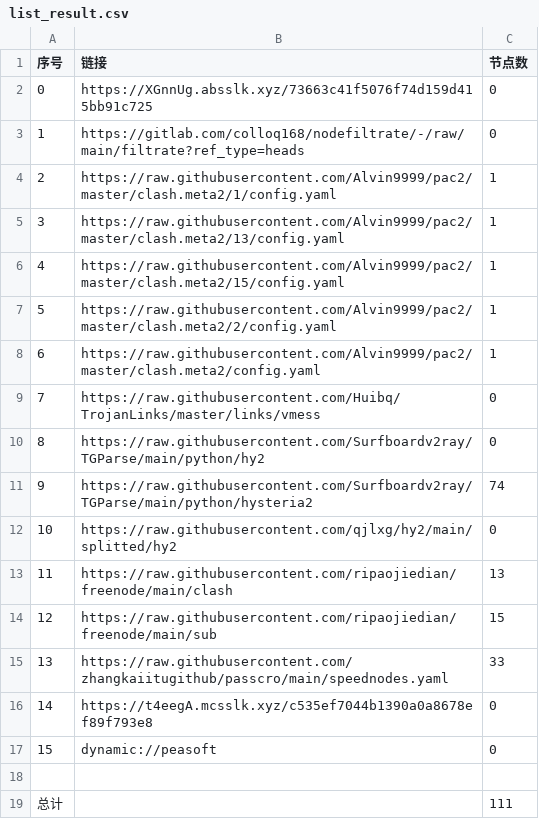
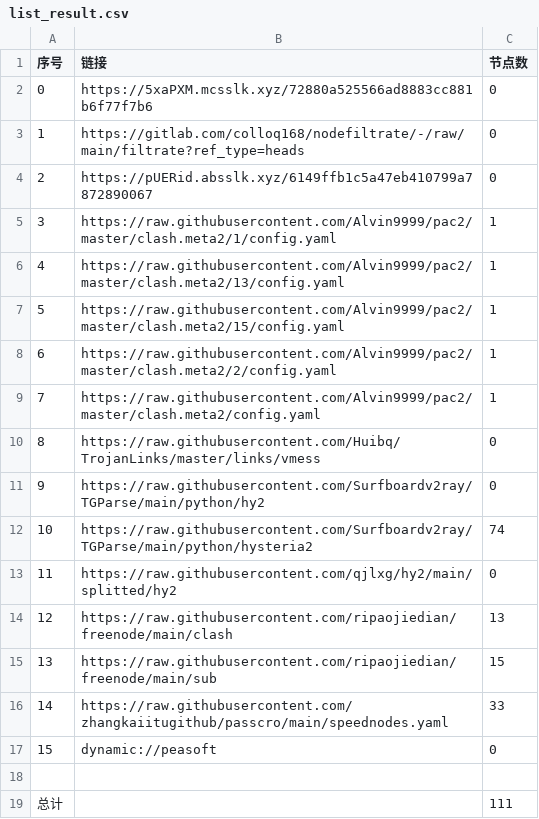
Before and after one commit to haygcao/NoMoreWalls, a CSV file: list_result.csv, drawn as a sheet; removed rows and columns are numbered as before the commit, all else as after; the diff names each change by its address in the sheet, - before the commit and + after, or states it on an @@ line.

```diff
--- a/list_result.csv
+++ b/list_result.csv
-B2 (链接): https://XGnnUg.absslk.xyz/73663c41f5076f74d159d415bb91c725
+B2 (链接): https://5xaPXM.mcsslk.xyz/72880a525566ad8883cc881b6f77f7b6
+row 4: 2 | https://pUERid.absslk.xyz/6149ffb1c5a47eb410799a7872890067 | 0
@@ column A (序号) renumbered between rows 5 and 16 @@
-row 16: 14 | https://t4eegA.mcsslk.xyz/c535ef7044b1390a0a8678ef89f793e8 | 0
```
Also changed, not shown: 21 other files.
